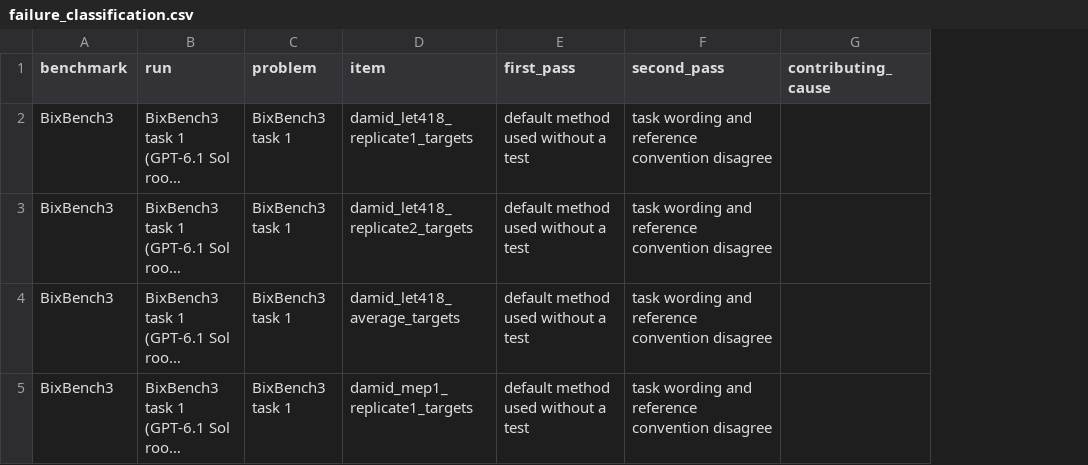
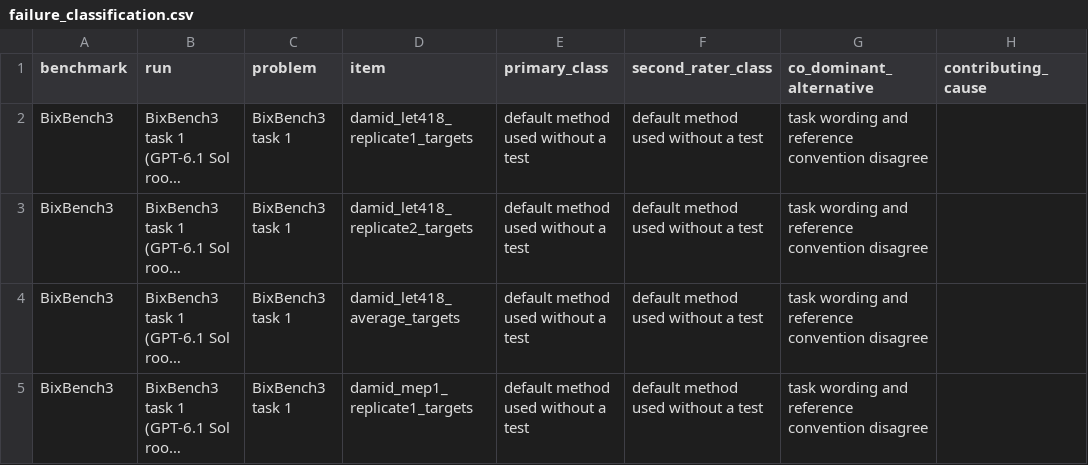
Before and after one commit to shani-singh1/knowing-isnt-doing, a CSV file: data/failure_classification.csv, drawn as a sheet; only a part is shown; long unchanged cells end in …; the diff covers the shown part only; the diff names each change by its address in the sheet, - before the commit and + after, or states it on an @@ line.

```diff
--- a/data/failure_classification.csv
+++ b/data/failure_classification.csv
+column G (co_dominant_alternative), rows 2-5: all task wording and reference convention disagree
-E1: first_pass
+E1: primary_class
-F1: second_pass
+F1: second_rater_class
-F2:F5 (second_rater_class): task wording and reference convention disagree
+F2:F5 (second_rater_class): default method used without a test
```
Also changed, not shown: 18 edited cells elsewhere in this file, 53 other files.
